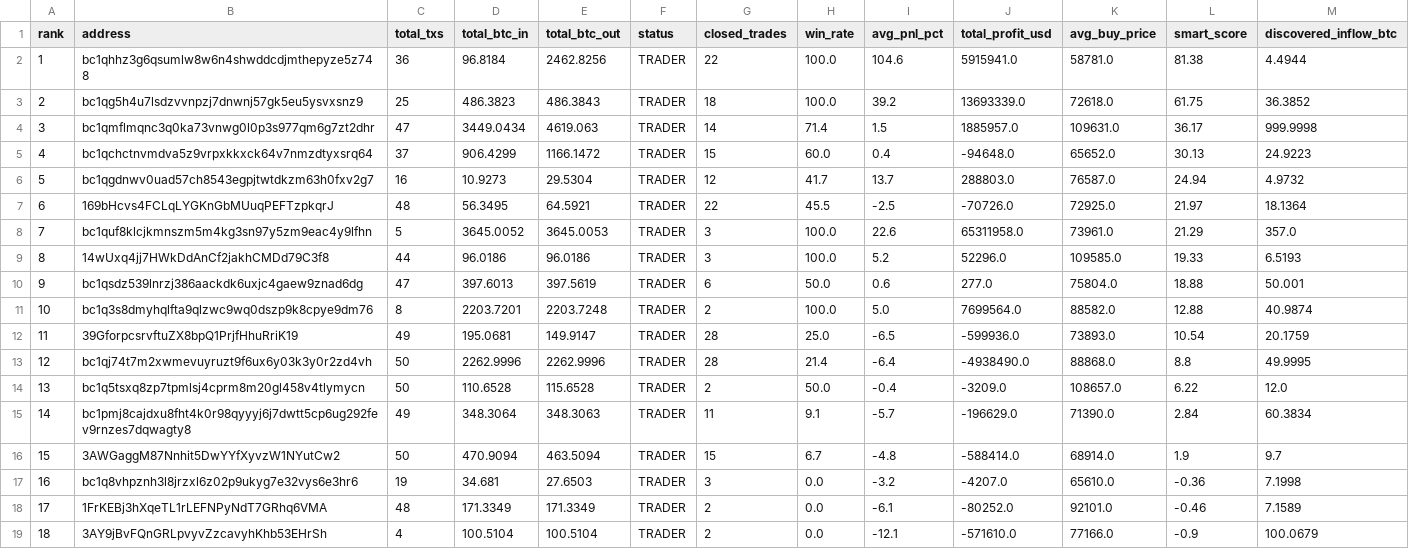
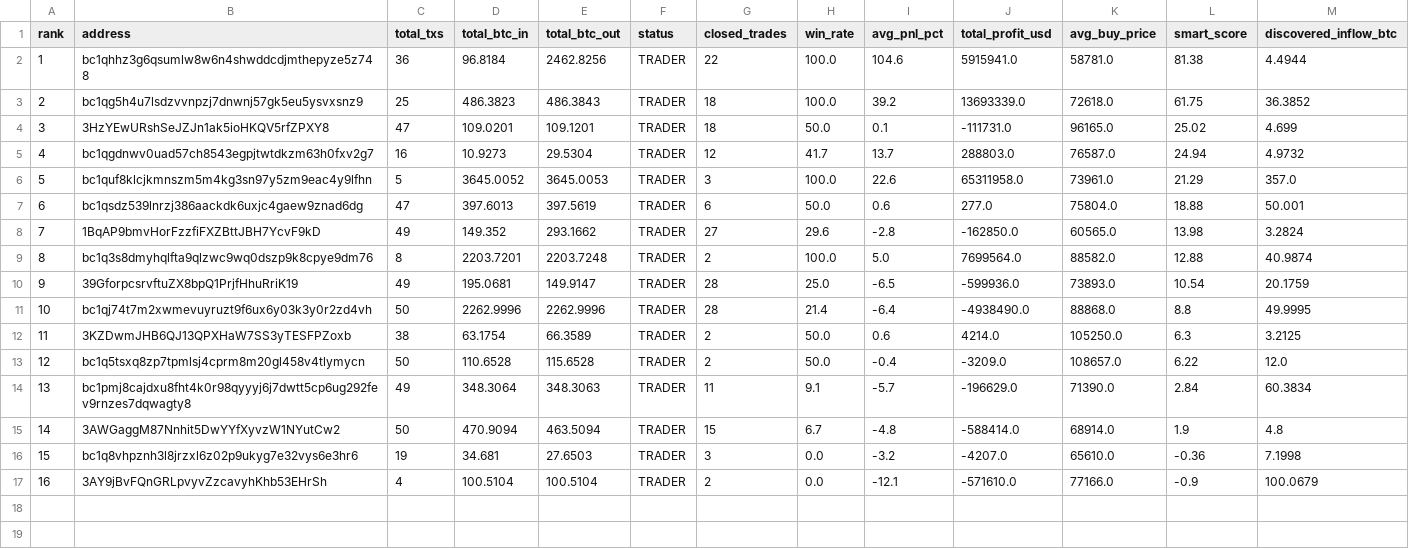
Before and after one commit to nierozgarniety/grubasy-tracker, a CSV file: grubasy_ranking.csv, drawn as a sheet; removed rows and columns are numbered as before the commit, all else as after; the diff names each change by its address in the sheet, - before the commit and + after, or states it on an @@ line.

Commit message:
Update 2026-06-24 08:01 UTC

```diff
--- a/grubasy_ranking.csv
+++ b/grubasy_ranking.csv
-row 4: 3 | bc1qmflmqnc3q0ka73vnwg0l0p3s977qm6g7zt2dhr | 47 | 3449.0434 | 4619.063 | TRADER | 14 | 71.4 | 1.5 | 1885957.0 | 109631.0 | 36.17 | 999.9998
-row 5: 4 | bc1qchctnvmdva5z9vrpxkkxck64v7nmzdtyxsrq64 | 37 | 906.4299 | 1166.1472 | TRADER | 15 | 60.0 | 0.4 | -94648.0 | 65652.0 | 30.13 | 24.9223
+row 4: 3 | 3HzYEwURshSeJZJn1ak5ioHKQV5rfZPXY8 | 47 | 109.0201 | 109.1201 | TRADER | 18 | 50.0 | 0.1 | -111731.0 | 96165.0 | 25.02 | 4.699
@@ column A (rank) renumbered from row 5 down @@
-row 7: 6 | 169bHcvs4FCLqLYGKnGbMUuqPEFTzpkqrJ | 48 | 56.3495 | 64.5921 | TRADER | 22 | 45.5 | -2.5 | -70726.0 | 72925.0 | 21.97 | 18.1364
-row 9: 8 | 14wUxq4jj7HWkDdAnCf2jakhCMDd79C3f8 | 44 | 96.0186 | 96.0186 | TRADER | 3 | 100.0 | 5.2 | 52296.0 | 109585.0 | 19.33 | 6.5193
+row 8: 7 | 1BqAP9bmvHorFzzfiFXZBttJBH7YcvF9kD | 49 | 149.352 | 293.1662 | TRADER | 27 | 29.6 | -2.8 | -162850.0 | 60565.0 | 13.98 | 3.2824
+row 12: 11 | 3KZDwmJHB6QJ13QPXHaW7SS3yTESFPZoxb | 38 | 63.1754 | 66.3589 | TRADER | 2 | 50.0 | 0.6 | 4214.0 | 105250.0 | 6.3 | 3.2125
-M15 (discovered_inflow_btc): 9.7
+M15 (discovered_inflow_btc): 4.8
-row 18: 17 | 1FrKEBj3hXqeTL1rLEFNPyNdT7GRhq6VMA | 48 | 171.3349 | 171.3349 | TRADER | 2 | 0.0 | -6.1 | -80252.0 | 92101.0 | -0.46 | 7.1589
```
